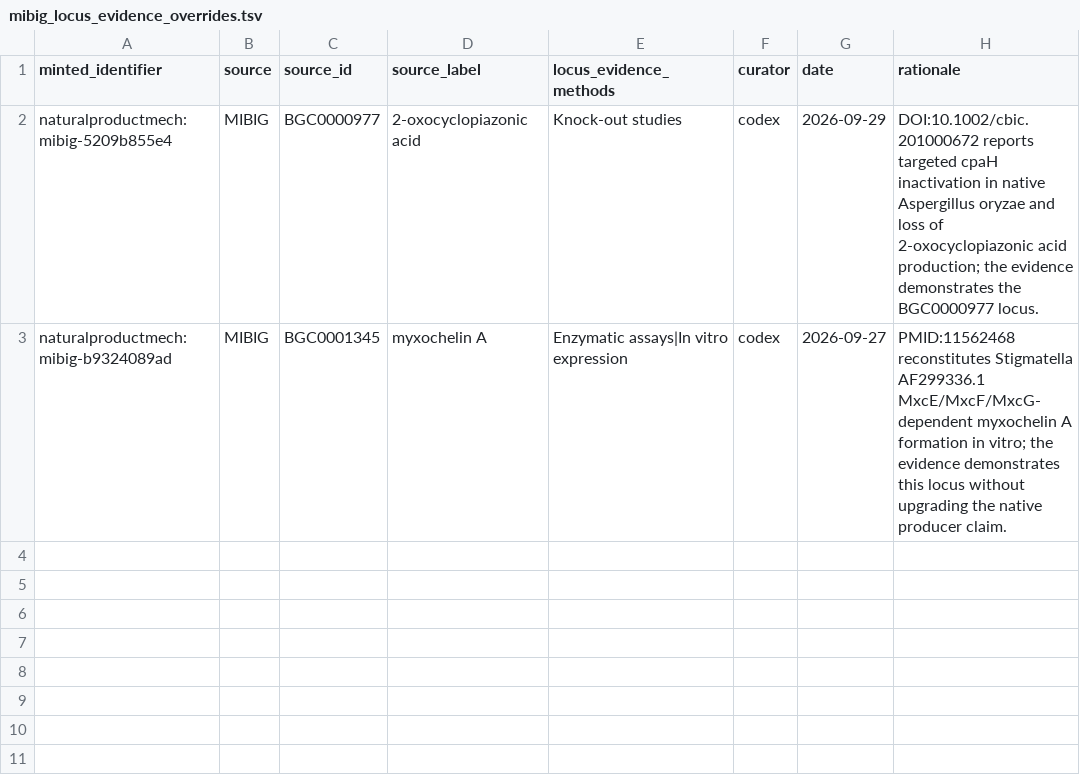
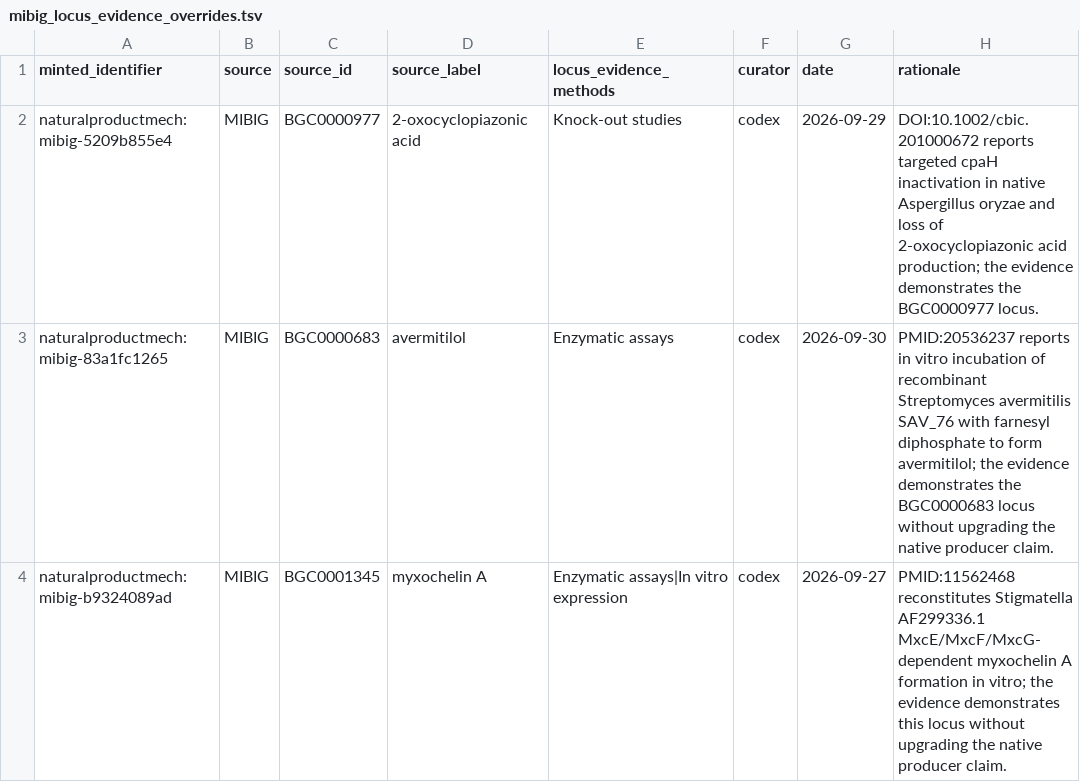
Before and after one commit to CultureBotAI/NaturalProductMech, a TSV file: curation/mibig_locus_evidence_overrides.tsv, drawn as a sheet.

Commit message:
Add avermitilol Tpc1 biosynthesis graph (#320)

```diff
--- a/curation/mibig_locus_evidence_overrides.tsv
+++ b/curation/mibig_locus_evidence_overrides.tsv
@@ -2,2 +2,3 @@ minted_identifier	source	source_id	source_label	locus_evidence_methods	curator	d
 naturalproductmech:mibig-5209b855e4	MIBIG	BGC0000977	2-oxocyclopiazonic acid	Knock-out studies	codex	2026-09-29	DOI:10.1002/cbic.201000672 reports targeted cpaH inactivation in native Aspergillus oryzae and loss of 2-oxocyclopiazonic acid production; the evidence demonstrates the BGC0000977 locus.
+naturalproductmech:mibig-83a1fc1265	MIBIG	BGC0000683	avermitilol	Enzymatic assays	codex	2026-09-30	PMID:20536237 reports in vitro incubation of recombinant Streptomyces avermitilis SAV_76 with farnesyl diphosphate to form avermitilol; the evidence demonstrates the BGC0000683 locus without upgrading the native producer claim.
 naturalproductmech:mibig-b9324089ad	MIBIG	BGC0001345	myxochelin A	Enzymatic assays|In vitro expression	codex	2026-09-27	PMID:11562468 reconstitutes Stigmatella AF299336.1 MxcE/MxcF/MxcG-dependent myxochelin A formation in vitro; the evidence demonstrates this locus without upgrading the native producer claim.
```
Also changed, not shown: 5 other files.
